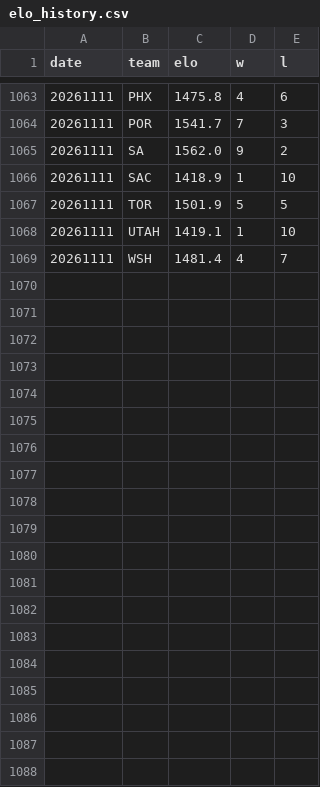
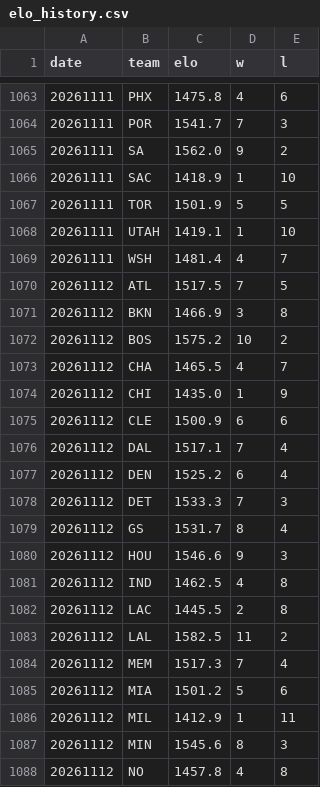
Before and after one commit to HLCLJacksonC/nba-analysis, a CSV file: elo_history.csv, drawn as a sheet; only a part is shown, gaps mark what is left out; the diff covers the shown part only.

```diff
--- a/elo_history.csv
+++ b/elo_history.csv
@@ -1069 +1069,20 @@ date,team,elo,w,l
 20261111,WSH,1481.4,4,7
+20261112,ATL,1517.5,7,5
+20261112,BKN,1466.9,3,8
+20261112,BOS,1575.2,10,2
+20261112,CHA,1465.5,4,7
+20261112,CHI,1435.0,1,9
+20261112,CLE,1500.9,6,6
+20261112,DAL,1517.1,7,4
+20261112,DEN,1525.2,6,4
+20261112,DET,1533.3,7,3
+20261112,GS,1531.7,8,4
+20261112,HOU,1546.6,9,3
+20261112,IND,1462.5,4,8
+20261112,LAC,1445.5,2,8
+20261112,LAL,1582.5,11,2
+20261112,MEM,1517.3,7,4
+20261112,MIA,1501.2,5,6
+20261112,MIL,1412.9,1,11
+20261112,MIN,1545.6,8,3
+20261112,NO,1457.8,4,8
```
Also changed, not shown: 11 added rows elsewhere in this file, games.csv, 1 other file.
